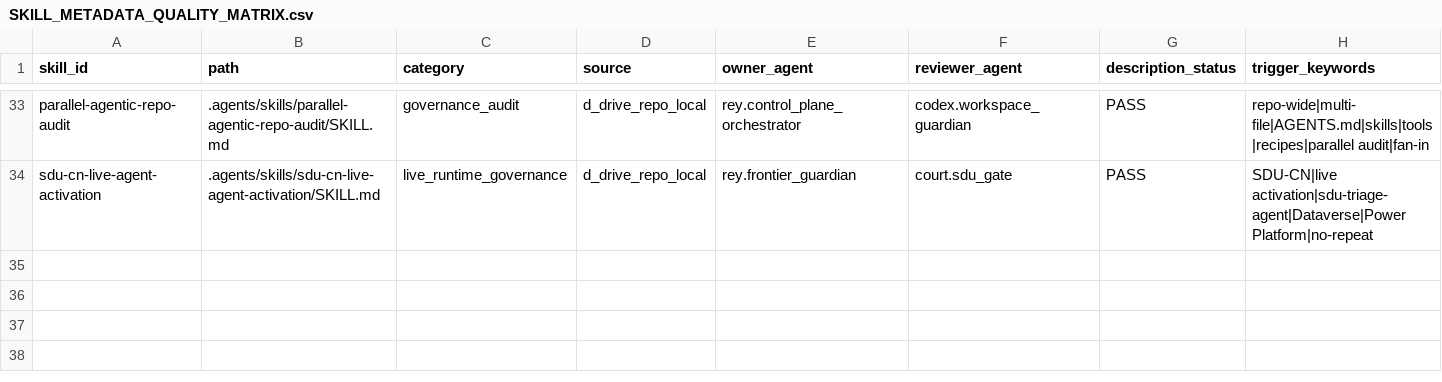
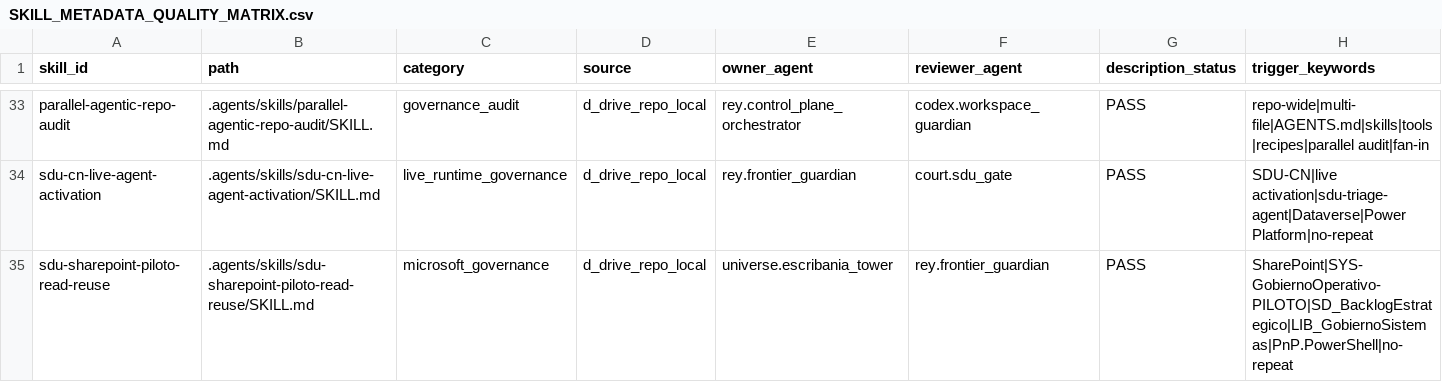
Before and after one commit to universo-rey/cabina-universal-d, a CSV file: .agents/codex/skills/SKILL_METADATA_QUALITY_MATRIX.csv, drawn as a sheet; only a part is shown, gaps mark what is left out; rows hold the shown columns only; the diff names each change by its address in the sheet, - before the commit and + after, or states it on an @@ line.

Commit message:
chore: add SharePoint read reuse skill

```diff
--- a/.agents/codex/skills/SKILL_METADATA_QUALITY_MATRIX.csv
+++ b/.agents/codex/skills/SKILL_METADATA_QUALITY_MATRIX.csv
+row 35: sdu-sharepoint-piloto-read-reuse | .agents/skills/sdu-sharepoint-piloto-read-reuse/SKILL.md | microsoft_governance | d_drive_repo_local | universe.escribania_tower | rey.frontier_guardian | PASS | SharePoint|SYS-GobiernoOperativo-PILOTO|SD_BacklogEstrategico|LIB_GobiernoSistemas|PnP.PowerShell|no-repeat
```
Also changed, not shown: .agents/codex/matrices/LOCAL_SKILL_CATALOG.csv, .agents/codex/matrices/TOOL_GOVERNANCE_MATRIX.csv, 7 other files.
